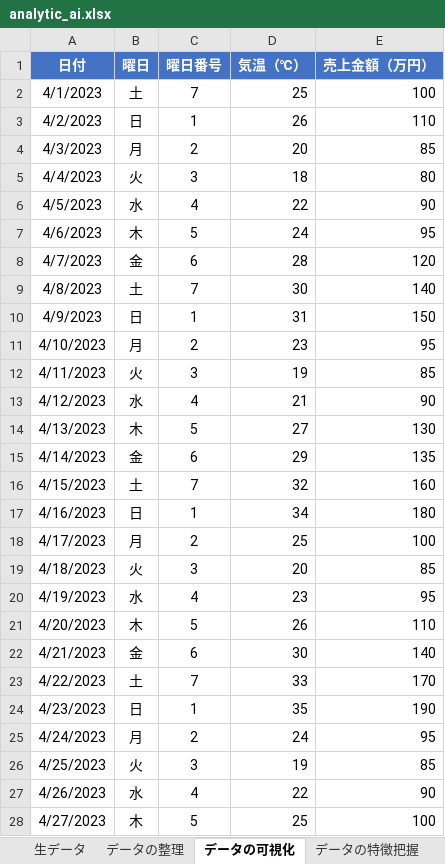
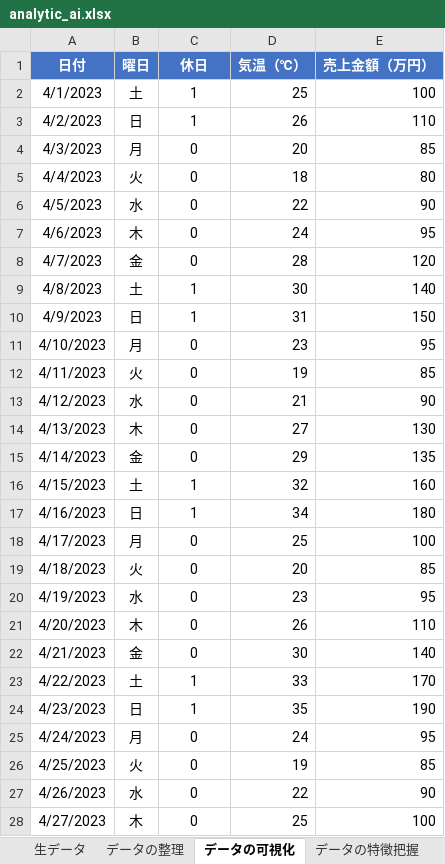
Before and after one commit to isshiki/MLnotebooks, an Excel workbook: analytic_ai.xlsx, sheet データの可視化, drawn as a sheet; only a part is shown; values as stored, in another font and other column widths than the file's, no borders; the diff covers the shown part only; the diff names each change by its address in the sheet, - before the commit and + after, or states it on an @@ line.

```diff
--- a/analytic_ai.xlsx (sheet データの可視化)
+++ b/analytic_ai.xlsx (sheet データの可視化)
-C1: 曜日番号
+C1: 休日
-C2 (休日): 7
+C2 (休日): 1
-C4 (休日): 2
+C4 (休日): 0
-C5 (休日): 3
+C5 (休日): 0
-C6 (休日): 4
+C6 (休日): 0
-C7 (休日): 5
+C7 (休日): 0
-C8 (休日): 6
+C8 (休日): 0
-C9 (休日): 7
+C9 (休日): 1
-C11 (休日): 2
+C11 (休日): 0
-C12 (休日): 3
+C12 (休日): 0
-C13 (休日): 4
+C13 (休日): 0
-C14 (休日): 5
+C14 (休日): 0
-C15 (休日): 6
+C15 (休日): 0
-C16 (休日): 7
+C16 (休日): 1
-C18 (休日): 2
+C18 (休日): 0
-C19 (休日): 3
+C19 (休日): 0
-C20 (休日): 4
+C20 (休日): 0
-C21 (休日): 5
+C21 (休日): 0
-C22 (休日): 6
+C22 (休日): 0
-C23 (休日): 7
+C23 (休日): 1
-C25 (休日): 2
+C25 (休日): 0
-C26 (休日): 3
+C26 (休日): 0
-C27 (休日): 4
+C27 (休日): 0
-C28 (休日): 5
+C28 (休日): 0
```
Also changed, not shown: 61 edited cells elsewhere in this sheet, sheet データ分析の結果, sheet データからの数値予測, sheet データの特徴把握, formulas that keep their value.
